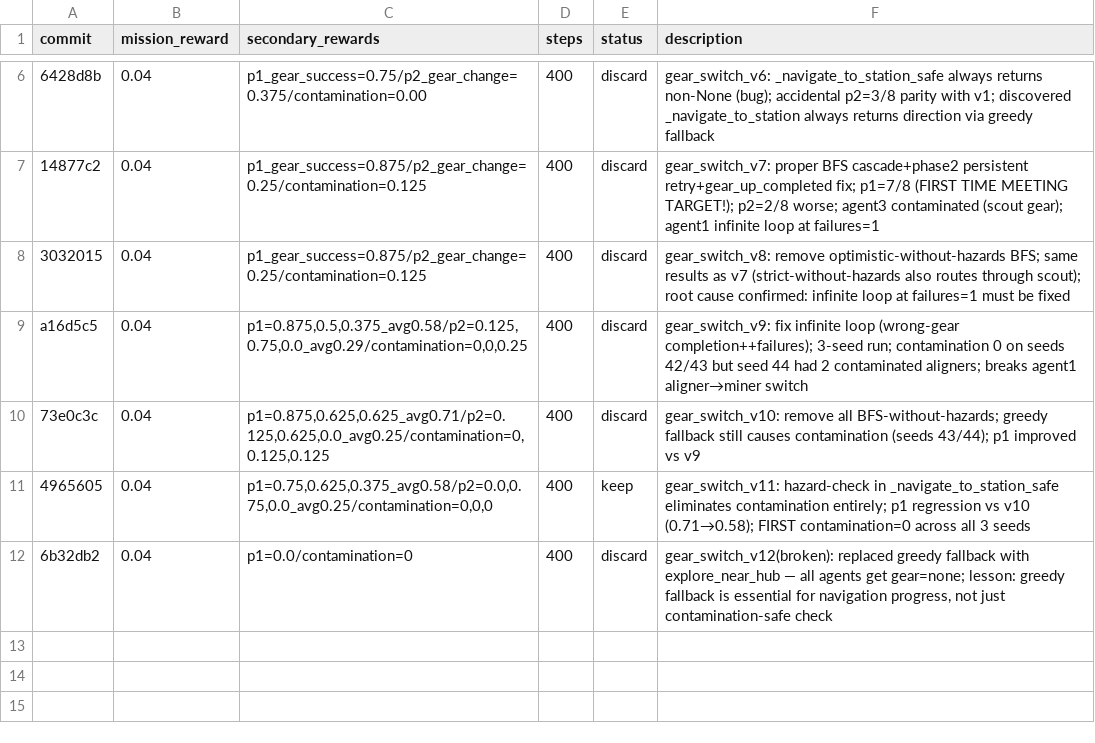
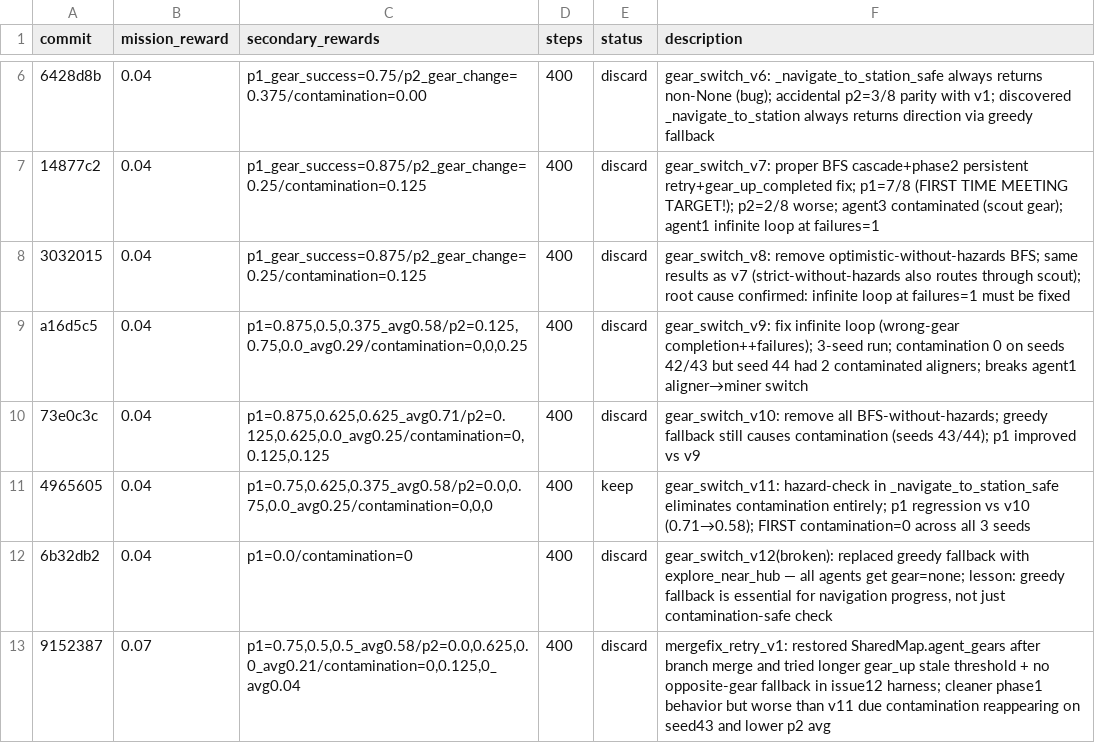
Before and after one commit to SolbiatiAlessandro/cogames, a TSV file: docs/results_autoresearch_issue12_gear_acquisition_reliability.tsv, drawn as a sheet; only a part is shown, gaps mark what is left out.

Commit message:
mergefix: restore SharedMap.agent_gears and log issue-12 discard

```diff
--- a/docs/results_autoresearch_issue12_gear_acquisition_reliability.tsv
+++ b/docs/results_autoresearch_issue12_gear_acquisition_reliability.tsv
@@ -12 +12,2 @@ a16d5c5	0.04	p1=0.875,0.5,0.375_avg0.58/p2=0.125,0.75,0.0_avg0.29/contamination=
 6b32db2	0.04	p1=0.0/contamination=0	400	discard	gear_switch_v12(broken): replaced greedy fallback with explore_near_hub — all agents get gear=none; lesson: greedy fallback is essential for navigation progress, not just contamination-safe check
+9152387	0.07	p1=0.75,0.5,0.5_avg0.58/p2=0.0,0.625,0.0_avg0.21/contamination=0,0.125,0_avg0.04	400	discard	mergefix_retry_v1: restored SharedMap.agent_gears after branch merge and tried longer gear_up stale threshold + no opposite-gear fallback in issue12 harness; cleaner phase1 behavior but worse than v11 due contamination reappearing on seed43 and lower p2 avg
```
Also changed, not shown: 2 other files.
